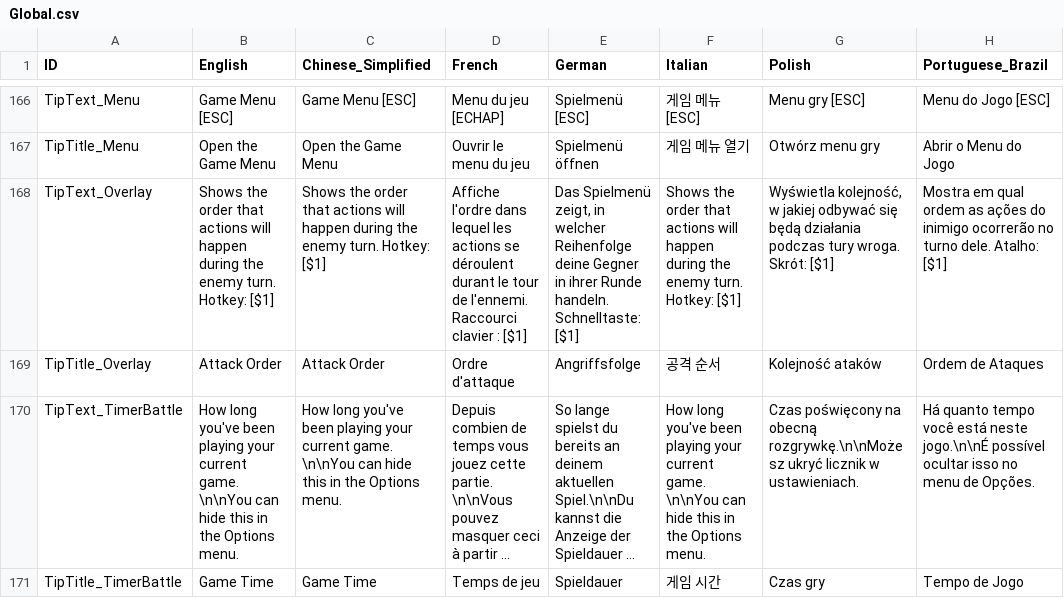
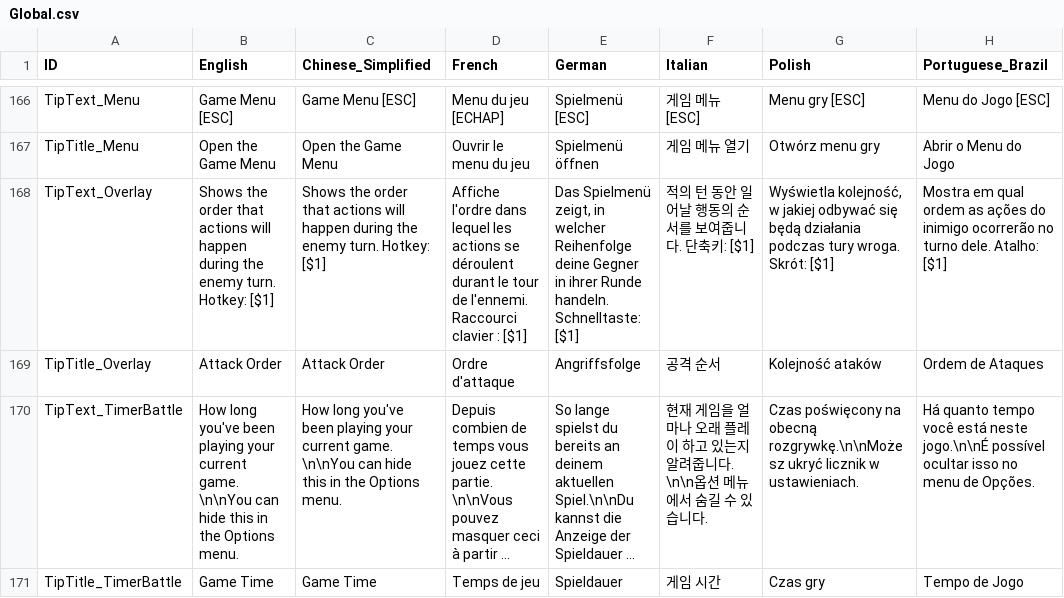
Before and after one commit to marona42/ITBKoreanPatch, a CSV file: scripts/localization/Global.csv, drawn as a sheet; only a part is shown, gaps mark what is left out; long unchanged cells end in …; the diff covers the shown part only; the diff names each change by its address in the sheet, - before the commit and + after, or states it on an @@ line.

```diff
--- a/scripts/localization/Global.csv
+++ b/scripts/localization/Global.csv
-F168 (Italian): Shows the order that actions will happen during the enemy turn. Hotkey: [$1]
+F168 (Italian): 적의 턴 동안 일어날 행동의 순서를 보여줍니다. 단축키: [$1]
-F170 (Italian): How long you've been playing your current game. \n\nYou can hide this in the Options menu.
+F170 (Italian): 현재 게임을 얼마나 오래 플레이 하고 있는지 알려줍니다. \n\n옵션 메뉴에서 숨길 수 있습니다.
```
Also changed, not shown: 4 edited cells elsewhere in this file, scripts/localization/New.csv, scripts/localization/Objectives.csv.
